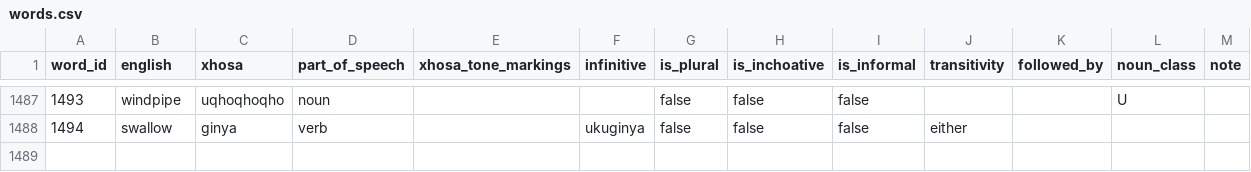
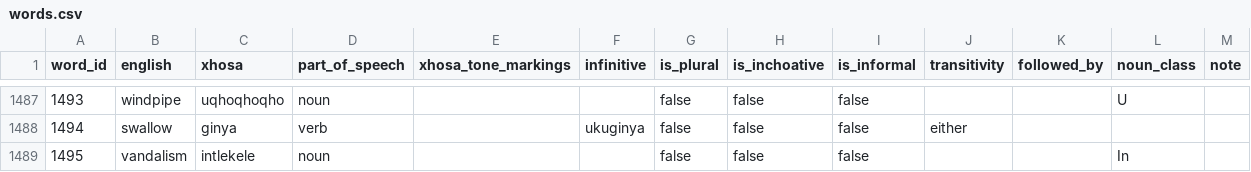
Before and after one commit to IsiXhosa-click/database, a CSV file: words.csv, drawn as a sheet; only a part is shown, gaps mark what is left out; the diff names each change by its address in the sheet, - before the commit and + after, or states it on an @@ line.

Commit message:
Daily backup for 2022-03-20UTC > > on-behalf-of: @IsiXhosa-click <restiosondev@gmail.com>

```diff
--- a/words.csv
+++ b/words.csv
+row 1489: 1495 | vandalism | intlekele | noun |  |  | false | false | false |  |  | In
```
Also changed, not shown: linked_words.csv, user_attributions.csv.
